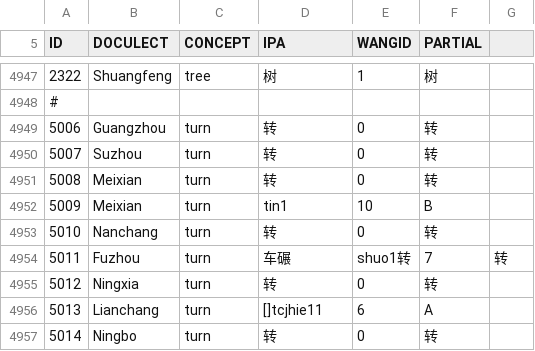
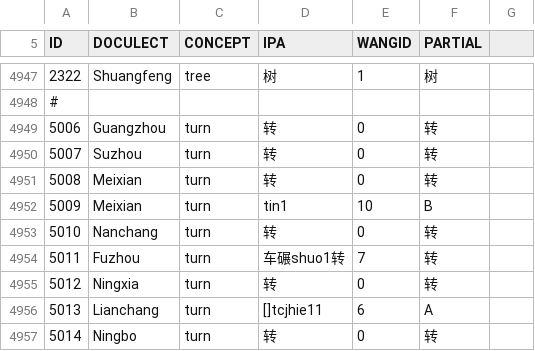
Before and after one commit to digling/beyond-cognacy-paper, a TSV file: D_wang-2006.tsv, drawn as a sheet; only a part is shown, gaps mark what is left out.

Commit message:
correct error for further lingpy compatibility

```diff
--- a/D_wang-2006.tsv
+++ b/D_wang-2006.tsv
@@ -4953,3 +4953,3 @@ ID	DOCULECT	CONCEPT	IPA	WANGID	PARTIAL
 5010	Nanchang	turn	转	0	转
-5011	Fuzhou	turn	车碾	shuo1转	7	转
+5011	Fuzhou	turn	车碾shuo1转	7	转
 5012	Ningxia	turn	转	0	转
```
